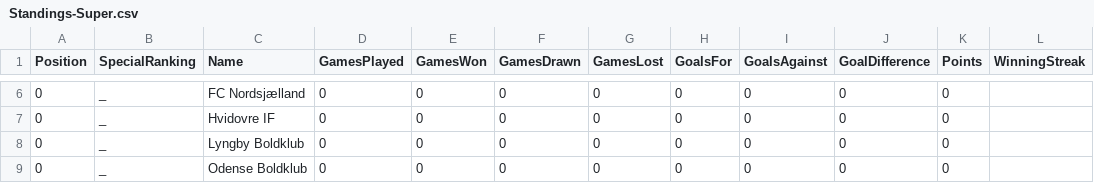
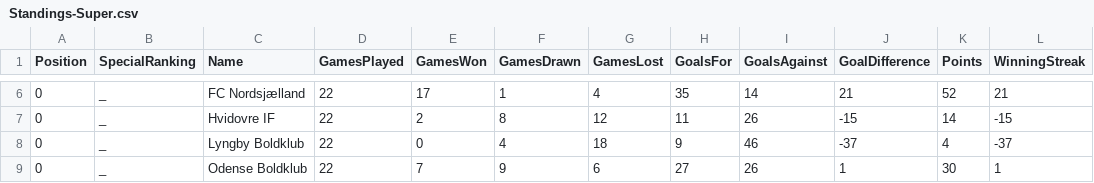
Before and after one commit to albe194e/CS_Mandatory_assignment_1, a CSV file: C#Mandatory1/Files/Standings-Super.csv, drawn as a sheet; only a part is shown, gaps mark what is left out; the diff covers the shown part only.

```diff
--- a/C#Mandatory1/Files/Standings-Super.csv
+++ b/C#Mandatory1/Files/Standings-Super.csv
@@ -6,4 +6,4 @@ Position,SpecialRanking,Name,GamesPlayed,GamesWon,GamesDrawn,GamesLost,GoalsFor,
-0,_,FC Nordsjælland,0,0,0,0,0,0,0,0,
-0,_,Hvidovre IF,0,0,0,0,0,0,0,0,
-0,_,Lyngby Boldklub,0,0,0,0,0,0,0,0,
-0,_,Odense Boldklub,0,0,0,0,0,0,0,0,
+0,_,FC Nordsjælland,22,17,1,4,35,14,21,52,21
+0,_,Hvidovre IF,22,2,8,12,11,26,-15,14,-15
+0,_,Lyngby Boldklub,22,0,4,18,9,46,-37,4,-37
+0,_,Odense Boldklub,22,7,9,6,27,26,1,30,1
```
Also changed, not shown: 71 edited cells elsewhere in this file, C#Mandatory1/Files/Standings-Nordic.csv, 13 other files.
